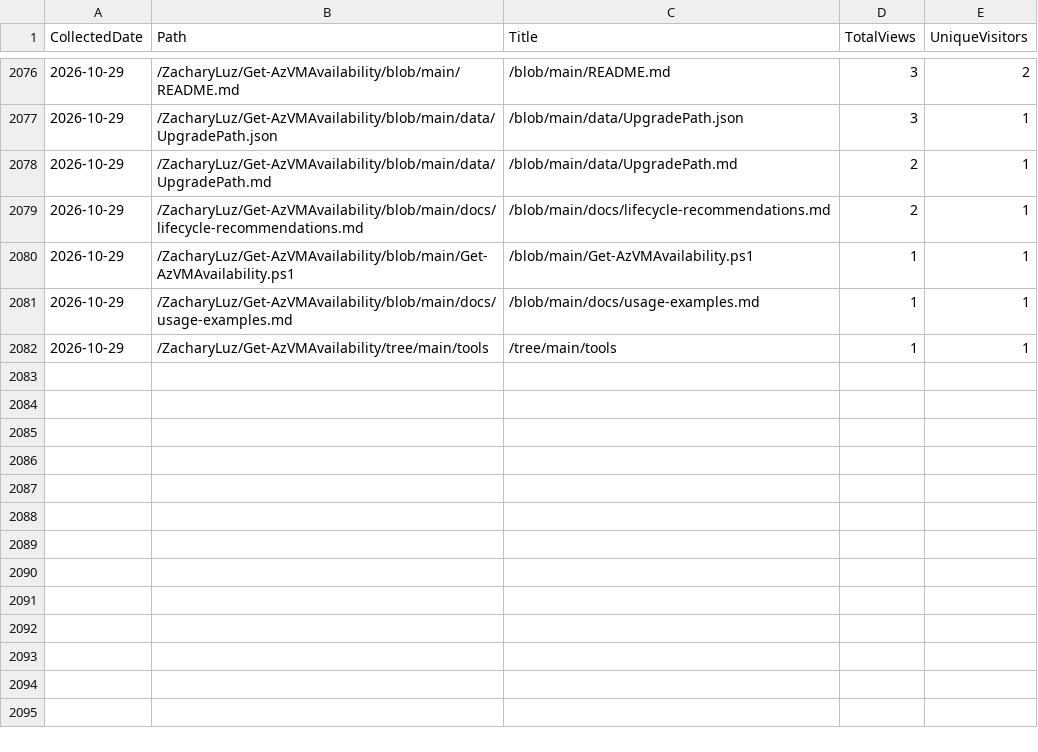
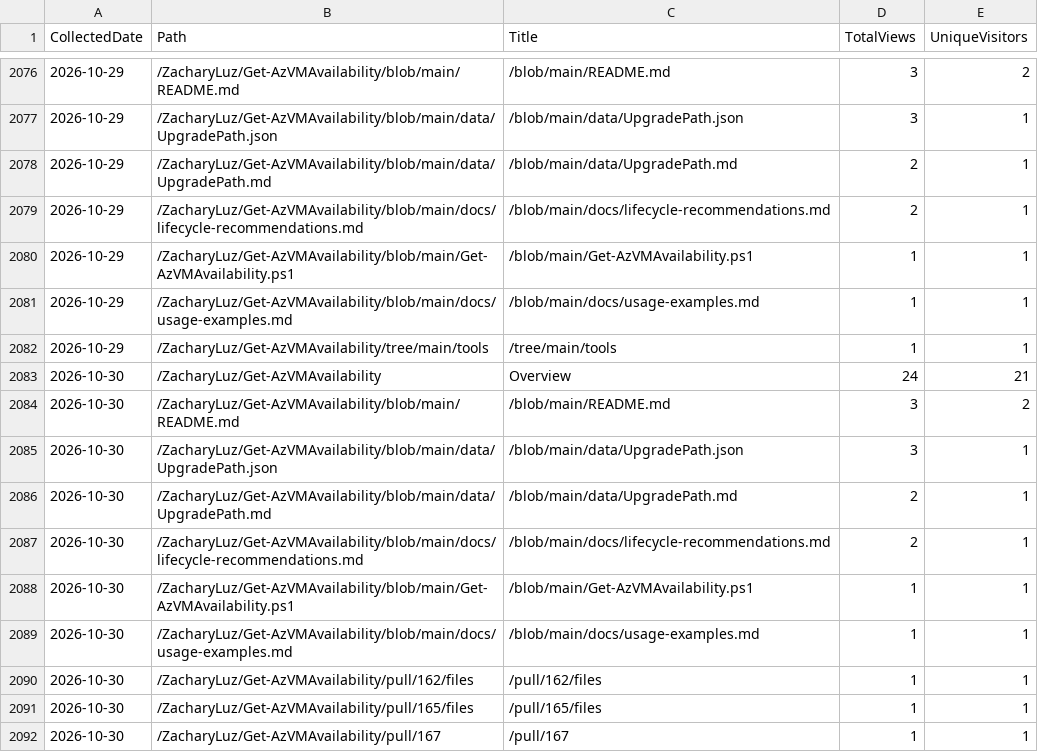
Before and after one commit to ZacharyLuz/Get-AzVMAvailability, a CSV file: data/paths.csv, drawn as a sheet; only a part is shown, gaps mark what is left out.

```diff
--- a/data/paths.csv
+++ b/data/paths.csv
@@ -2082 +2082,11 @@
 "2026-10-29","/ZacharyLuz/Get-AzVMAvailability/tree/main/tools","/tree/main/tools",1,1
+"2026-10-30","/ZacharyLuz/Get-AzVMAvailability","Overview",24,21
+"2026-10-30","/ZacharyLuz/Get-AzVMAvailability/blob/main/README.md","/blob/main/README.md",3,2
+"2026-10-30","/ZacharyLuz/Get-AzVMAvailability/blob/main/data/UpgradePath.json","/blob/main/data/UpgradePath.json",3,1
+"2026-10-30","/ZacharyLuz/Get-AzVMAvailability/blob/main/data/UpgradePath.md","/blob/main/data/UpgradePath.md",2,1
+"2026-10-30","/ZacharyLuz/Get-AzVMAvailability/blob/main/docs/lifecycle-recommendations.md","/blob/main/docs/lifecycle-recommendations.md",2,1
+"2026-10-30","/ZacharyLuz/Get-AzVMAvailability/blob/main/Get-AzVMAvailability.ps1","/blob/main/Get-AzVMAvailability.ps1",1,1
+"2026-10-30","/ZacharyLuz/Get-AzVMAvailability/blob/main/docs/usage-examples.md","/blob/main/docs/usage-examples.md",1,1
+"2026-10-30","/ZacharyLuz/Get-AzVMAvailability/pull/162/files","/pull/162/files",1,1
+"2026-10-30","/ZacharyLuz/Get-AzVMAvailability/pull/165/files","/pull/165/files",1,1
+"2026-10-30","/ZacharyLuz/Get-AzVMAvailability/pull/167","/pull/167",1,1
```
Also changed, not shown: data/psgallery-downloads.csv, data/referrers.csv, 4 other files.
